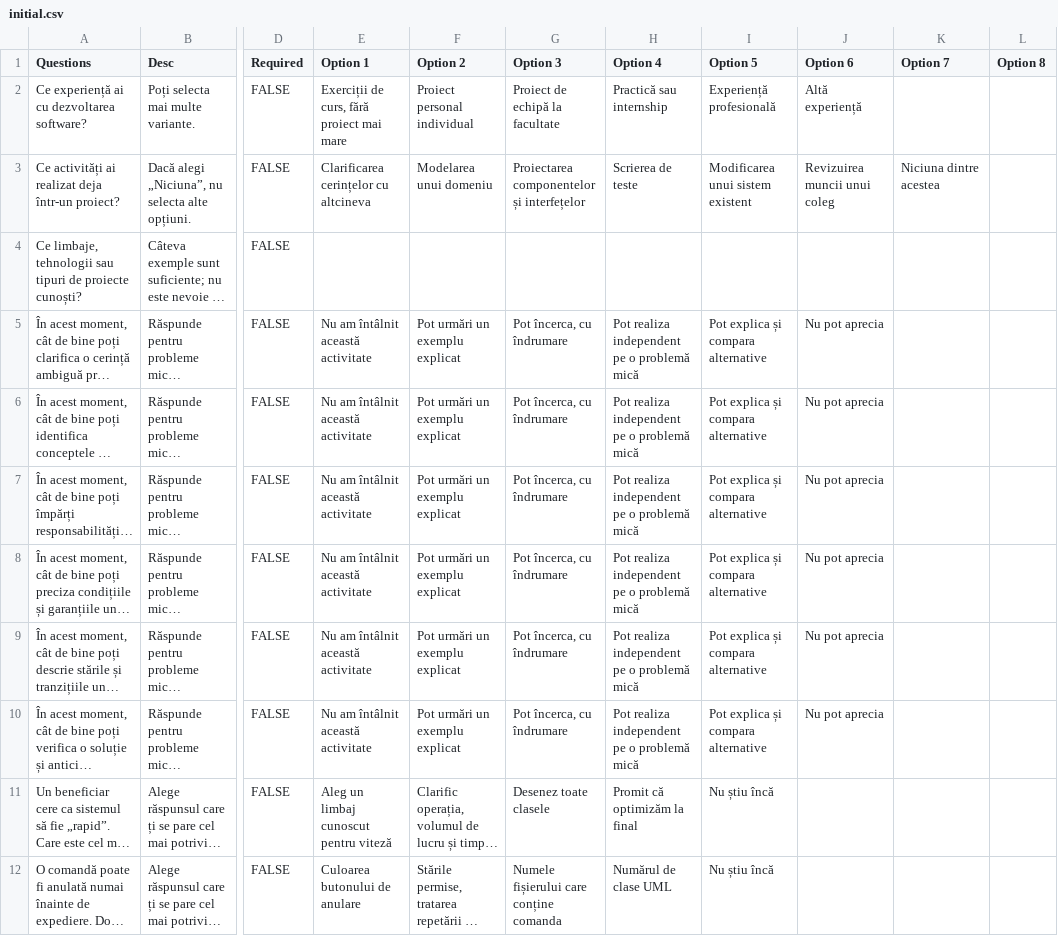
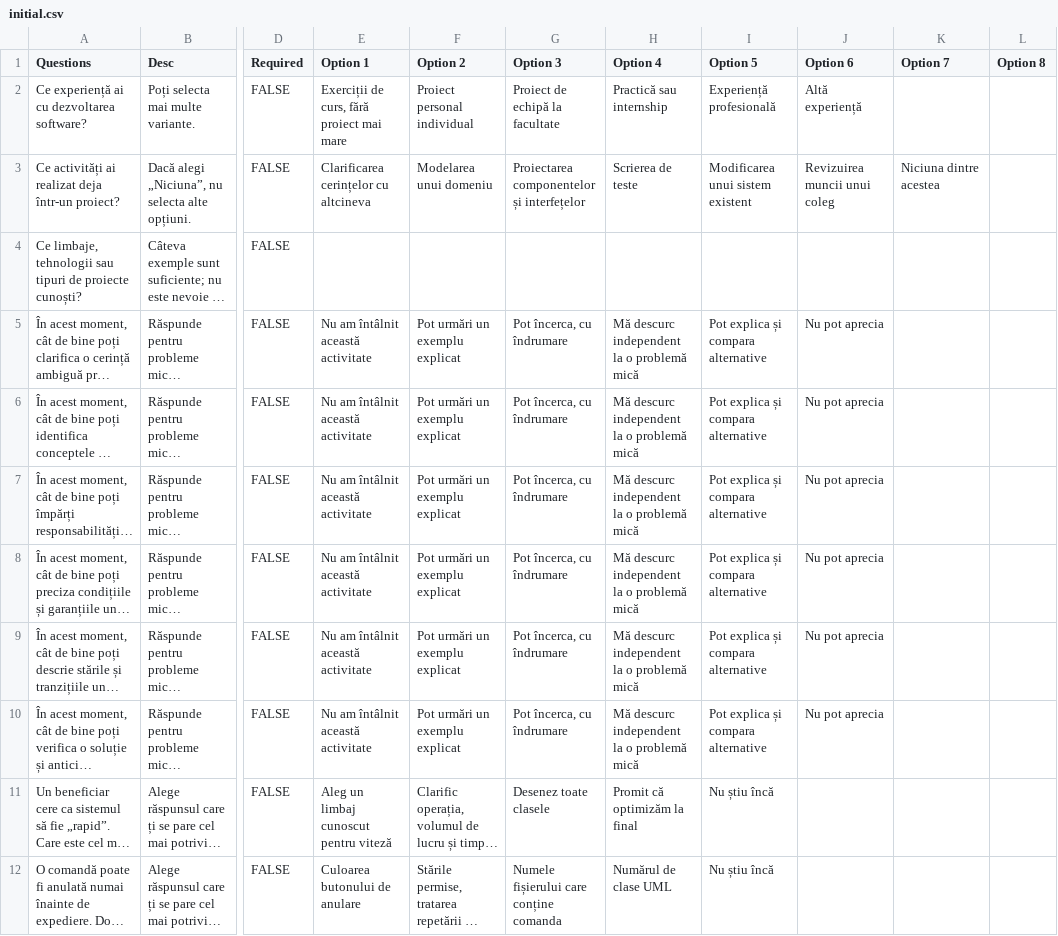
Before and after one commit to traiansf/traiansf.github.io, a CSV file: class/amss-2026/questionnaires/initial.csv, drawn as a sheet; only a part is shown, gaps mark what is left out; long unchanged cells end in …; the diff names each change by its address in the sheet, - before the commit and + after, or states it on an @@ line.

```diff
--- a/class/amss-2026/questionnaires/initial.csv
+++ b/class/amss-2026/questionnaires/initial.csv
-H5:H10 (Option 4): Pot realiza independent pe o problemă mică
+H5:H10 (Option 4): Mă descurc independent la o problemă mică
```
Also changed, not shown: class/amss-2026/questionnaires/final.csv, 35 other files.
